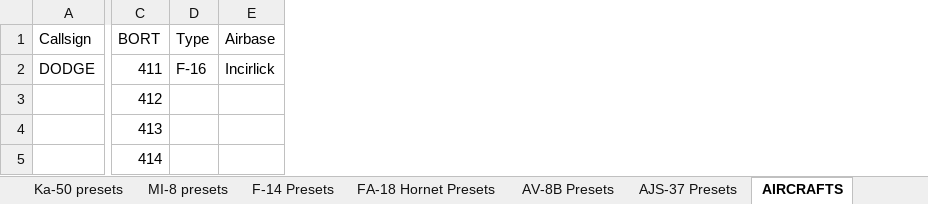
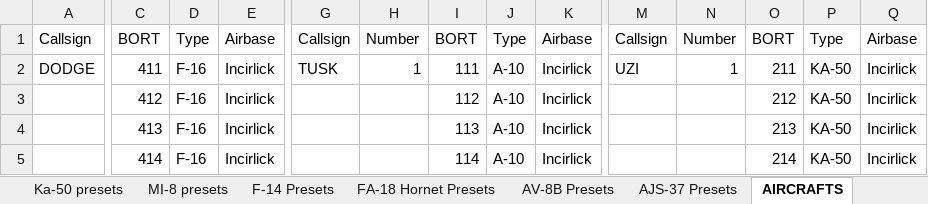
Before and after one commit to 132nd-vWing/OPAR-Brief, an Excel workbook: COMMUNICATIONS/OPAR Frequency and Callsign master list.xlsx, sheet AIRCRAFTS, drawn as a sheet; only a part is shown, gaps mark what is left out; values as stored, in another font and other column widths than the file's, no borders; the diff covers the shown part only; the diff names each change by its address in the sheet, - before the commit and + after, or states it on an @@ line.

Commit message:
chg: Added KA-50 and A-10 with presets

```diff
--- a/COMMUNICATIONS/OPAR Frequency and Callsign master list.xlsx (sheet AIRCRAFTS)
+++ b/COMMUNICATIONS/OPAR Frequency and Callsign master list.xlsx (sheet AIRCRAFTS)
+column G, rows 1-2: Callsign | TUSK
+column H, rows 1-2: Number | 1
+column I, rows 1-5: BORT | 111 | 112 | 113 | 114
+column J, rows 1-5: Type | A-10 | A-10 | A-10 | A-10
+column K, rows 1-5: Airbase | Incirlick | Incirlick | Incirlick | Incirlick
+column M, rows 1-2: Callsign | UZI
+column N, rows 1-2: Number | 1
+column O, rows 1-5: BORT | 211 | 212 | 213 | 214
+column P, rows 1-5: Type | KA-50 | KA-50 | KA-50 | KA-50
+column Q, rows 1-5: Airbase | Incirlick | Incirlick | Incirlick | Incirlick
-D3:D5: (empty)
+D3:D5: F-16
-E3:E5: (empty)
+E3:E5: Incirlick
```
Also changed, not shown: 2 added columns elsewhere in this sheet.
